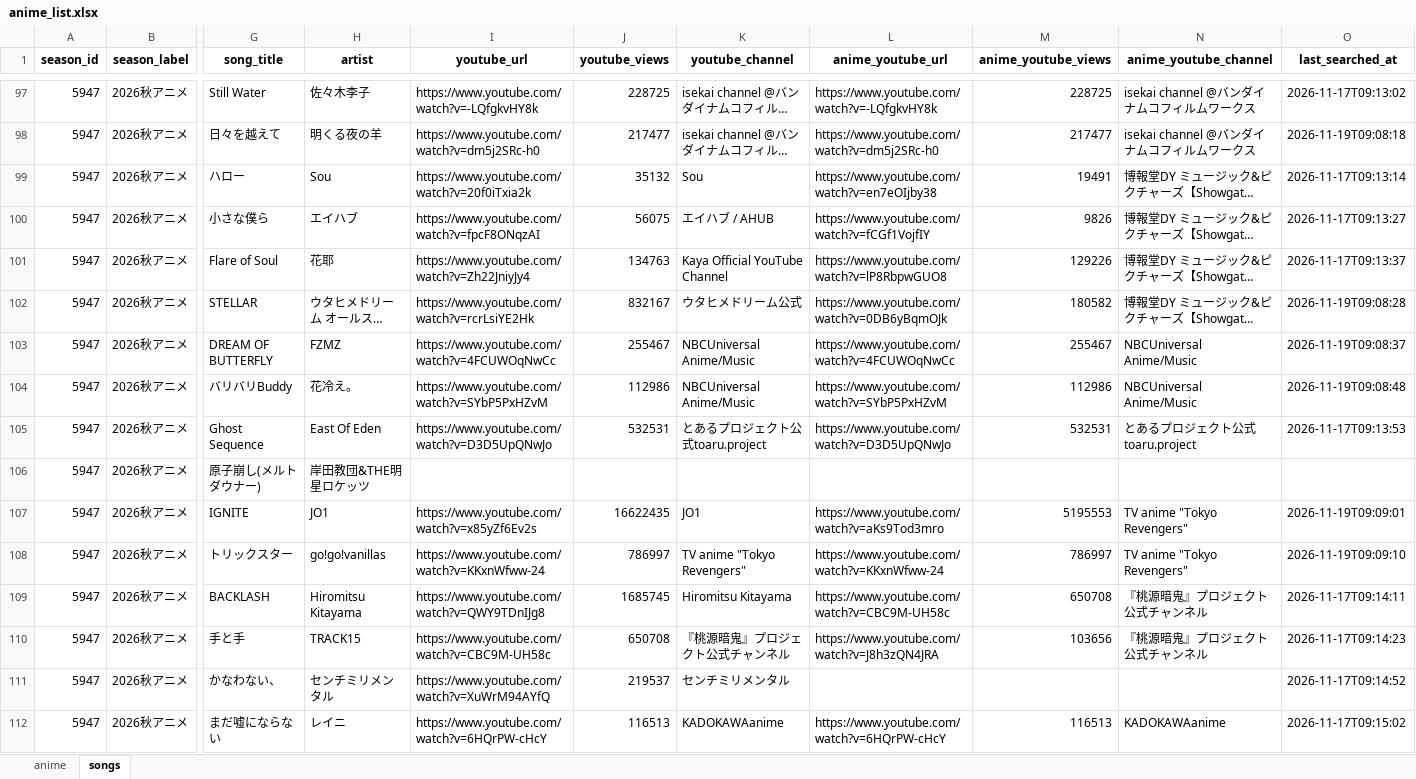
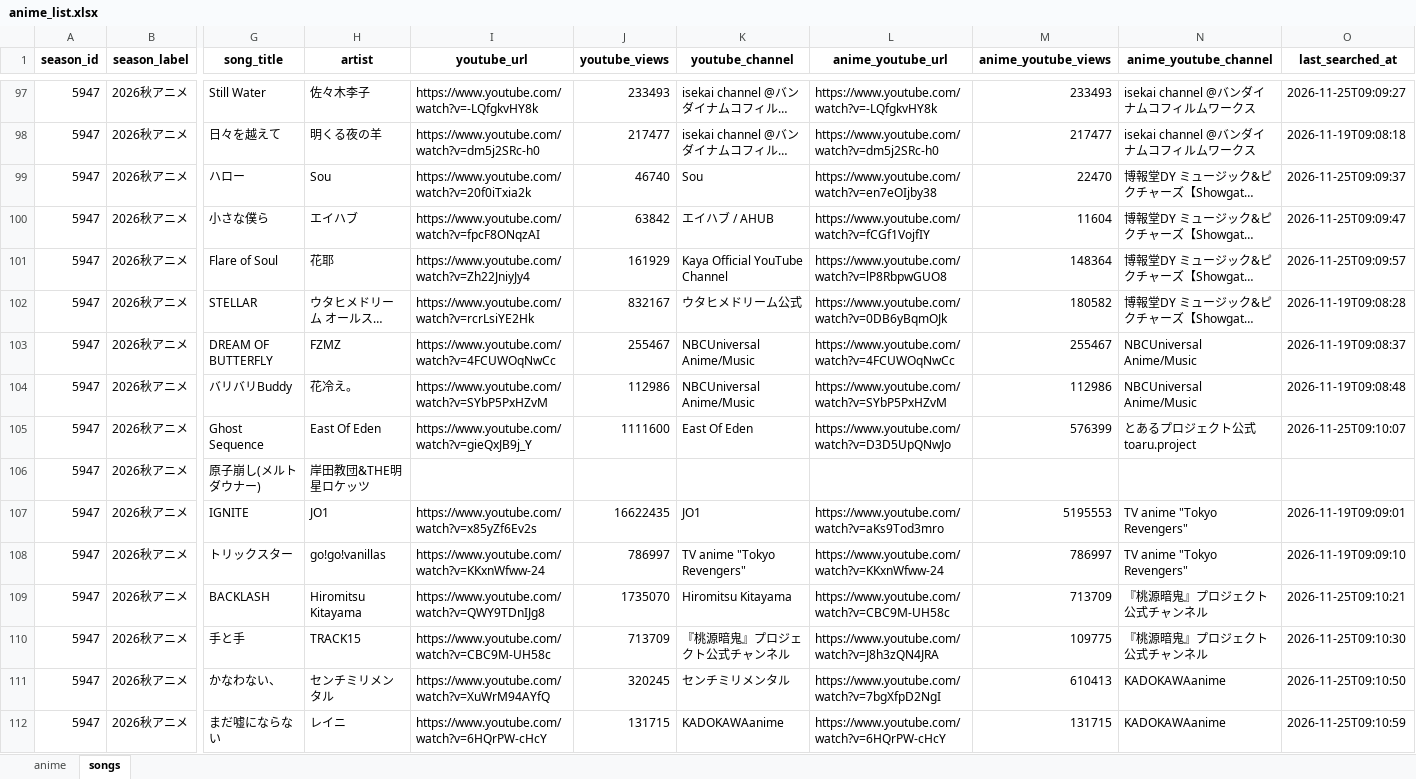
Before and after one commit to Anisong-Ranking/anime-list-updater, an Excel workbook: data/anime_list.xlsx, sheet songs, drawn as a sheet; only a part is shown, gaps mark what is left out; long unchanged cells end in …; values as stored, in another font and other column widths than the file's, no borders; the diff covers the shown part only; the diff names each change by its address in the sheet, - before the commit and + after, or states it on an @@ line.

Commit message:
auto: anime list update (PC) 2026-11-25

```diff
--- a/data/anime_list.xlsx (sheet songs)
+++ b/data/anime_list.xlsx (sheet songs)
-J97 (youtube_views): 228725
+J97 (youtube_views): 233493
-M97 (anime_youtube_views): 228725
+M97 (anime_youtube_views): 233493
-O97 (last_searched_at): 2026-11-17T09:13:02
+O97 (last_searched_at): 2026-11-25T09:09:27
-J99 (youtube_views): 35132
+J99 (youtube_views): 46740
-M99 (anime_youtube_views): 19491
+M99 (anime_youtube_views): 22470
-O99 (last_searched_at): 2026-11-17T09:13:14
+O99 (last_searched_at): 2026-11-25T09:09:37
-J100 (youtube_views): 56075
+J100 (youtube_views): 63842
-M100 (anime_youtube_views): 9826
+M100 (anime_youtube_views): 11604
-O100 (last_searched_at): 2026-11-17T09:13:27
+O100 (last_searched_at): 2026-11-25T09:09:47
-J101 (youtube_views): 134763
+J101 (youtube_views): 161929
-M101 (anime_youtube_views): 129226
+M101 (anime_youtube_views): 148364
-O101 (last_searched_at): 2026-11-17T09:13:37
+O101 (last_searched_at): 2026-11-25T09:09:57
-I105 (youtube_url): https://www.youtube.com/watch?v=D3D5UpQNwJo
+I105 (youtube_url): https://www.youtube.com/watch?v=gieQxJB9j_Y
-J105 (youtube_views): 532531
+J105 (youtube_views): 1111600
-K105 (youtube_channel): とあるプロジェクト公式toaru.project
+K105 (youtube_channel): East Of Eden
-M105 (anime_youtube_views): 532531
+M105 (anime_youtube_views): 576399
-O105 (last_searched_at): 2026-11-17T09:13:53
+O105 (last_searched_at): 2026-11-25T09:10:07
-J109 (youtube_views): 1685745
+J109 (youtube_views): 1735070
-M109 (anime_youtube_views): 650708
+M109 (anime_youtube_views): 713709
-O109 (last_searched_at): 2026-11-17T09:14:11
+O109 (last_searched_at): 2026-11-25T09:10:21
-J110 (youtube_views): 650708
+J110 (youtube_views): 713709
-M110 (anime_youtube_views): 103656
+M110 (anime_youtube_views): 109775
-O110 (last_searched_at): 2026-11-17T09:14:23
+O110 (last_searched_at): 2026-11-25T09:10:30
-J111 (youtube_views): 219537
+J111 (youtube_views): 320245
-L111 (anime_youtube_url): (empty)
+L111 (anime_youtube_url): https://www.youtube.com/watch?v=7bgXfpD2NgI
-M111 (anime_youtube_views): (empty)
+M111 (anime_youtube_views): 610413
-N111 (anime_youtube_channel): (empty)
+N111 (anime_youtube_channel): KADOKAWAanime
-O111 (last_searched_at): 2026-11-17T09:14:52
+O111 (last_searched_at): 2026-11-25T09:10:50
-J112 (youtube_views): 116513
+J112 (youtube_views): 131715
-M112 (anime_youtube_views): 116513
+M112 (anime_youtube_views): 131715
-O112 (last_searched_at): 2026-11-17T09:15:02
+O112 (last_searched_at): 2026-11-25T09:10:59
```
Also changed, not shown: 12 added rows and 248 edited cells elsewhere in this sheet, sheet anime, 5 other files.
